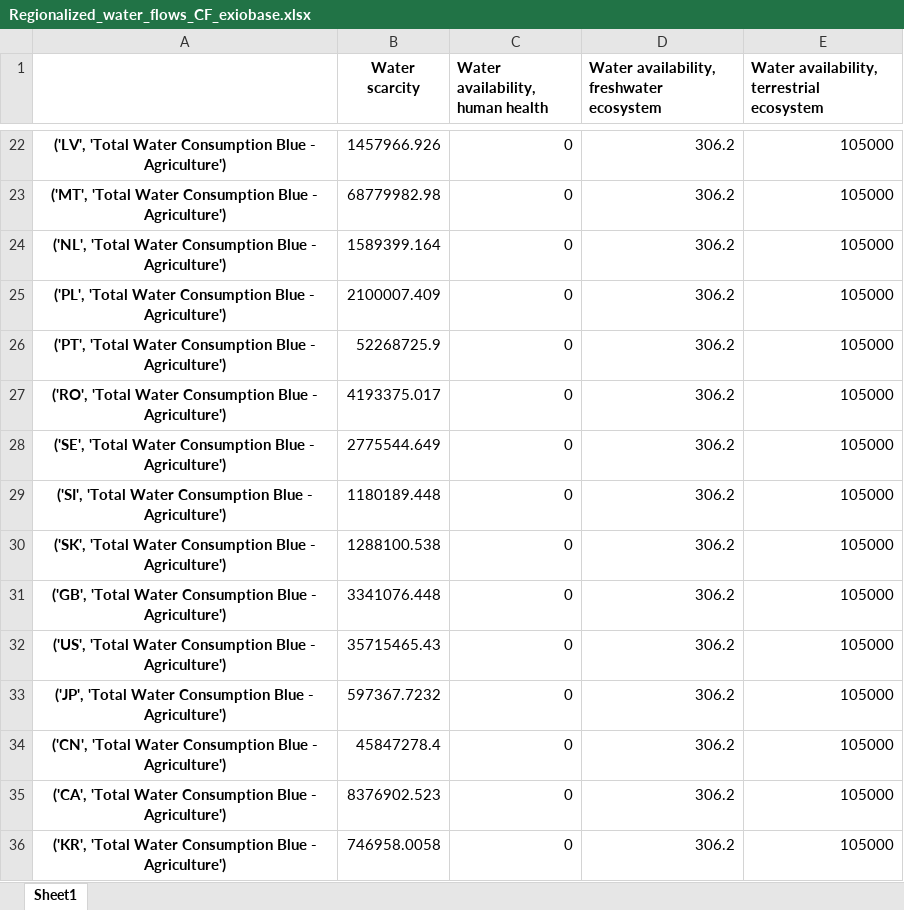
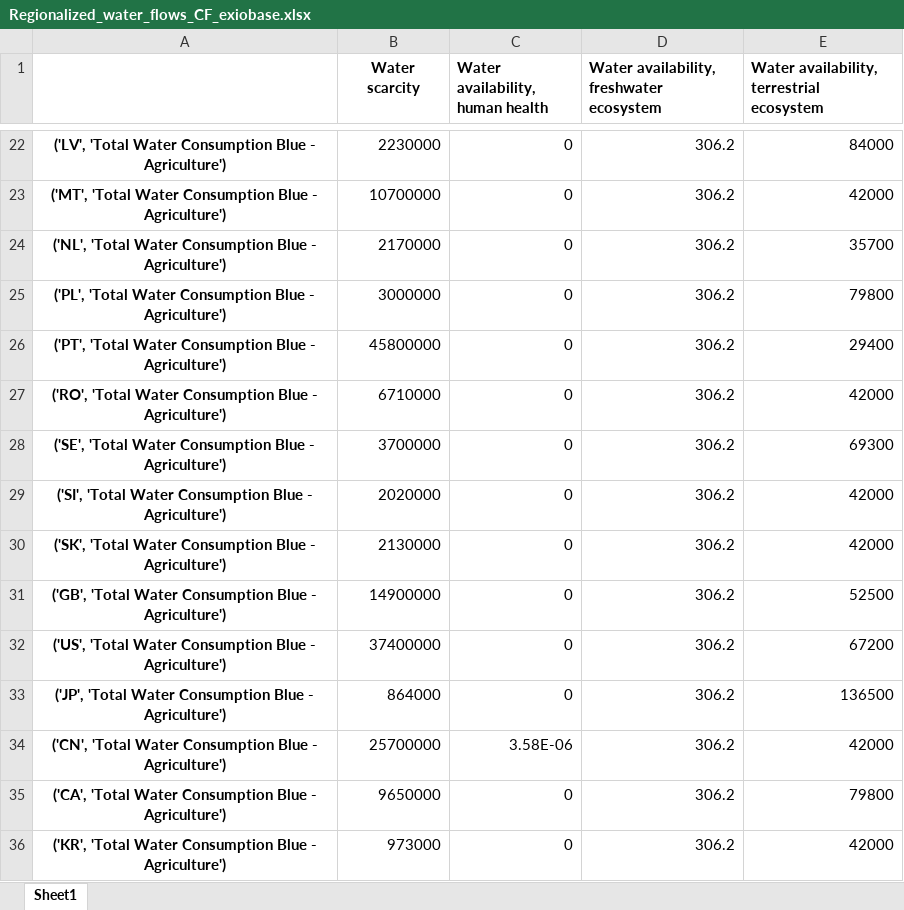
Before and after one commit to CIRAIG/OpenIO-Canada, an Excel workbook: Data/Characterization_factors/Regionalized_water_flows_CF_exiobase.xlsx, sheet Sheet1, drawn as a sheet; only a part is shown, gaps mark what is left out; values as stored, in another font and other column widths than the file's, no borders; the diff covers the shown part only; the diff names each change by its address in the sheet, - before the commit and + after, or states it on an @@ line.

```diff
--- a/Data/Characterization_factors/Regionalized_water_flows_CF_exiobase.xlsx (sheet Sheet1)
+++ b/Data/Characterization_factors/Regionalized_water_flows_CF_exiobase.xlsx (sheet Sheet1)
-B22 (Water scarcity): 1457966.926
+B22 (Water scarcity): 2230000
-E22: 105000
+E22: 84000
-B23 (Water scarcity): 68779982.98
+B23 (Water scarcity): 10700000
-E23: 105000
+E23: 42000
-B24 (Water scarcity): 1589399.164
+B24 (Water scarcity): 2170000
-E24: 105000
+E24: 35700
-B25 (Water scarcity): 2100007.409
+B25 (Water scarcity): 3000000
-E25: 105000
+E25: 79800
-B26 (Water scarcity): 52268725.9
+B26 (Water scarcity): 45800000
-E26: 105000
+E26: 29400
-B27 (Water scarcity): 4193375.017
+B27 (Water scarcity): 6710000
-E27: 105000
+E27: 42000
-B28 (Water scarcity): 2775544.649
+B28 (Water scarcity): 3700000
-E28: 105000
+E28: 69300
-B29 (Water scarcity): 1180189.448
+B29 (Water scarcity): 2020000
-E29:E30: 105000
+E29:E30: 42000
-B30 (Water scarcity): 1288100.538
+B30 (Water scarcity): 2130000
-B31 (Water scarcity): 3341076.448
+B31 (Water scarcity): 14900000
-E31: 105000
+E31: 52500
-B32 (Water scarcity): 35715465.43
+B32 (Water scarcity): 37400000
-E32: 105000
+E32: 67200
-B33 (Water scarcity): 597367.7232
+B33 (Water scarcity): 864000
-E33: 105000
+E33: 136500
-B34 (Water scarcity): 45847278.4
+B34 (Water scarcity): 25700000
-C34 (Water availability, human health): 0
+C34 (Water availability, human health): 3.58E-06
-E34: 105000
+E34: 42000
-B35 (Water scarcity): 8376902.523
+B35 (Water scarcity): 9650000
-E35: 105000
+E35: 79800
-B36 (Water scarcity): 746958.0058
+B36 (Water scarcity): 973000
-E36: 105000
+E36: 42000
```
Also changed, not shown: 193 edited cells elsewhere in this sheet, Data/Characterization_factors/Regionalized_water_flows_CF_openio.xlsx, Data/Concordances/openIO_IW_concordance.xlsx, 21 other files.
